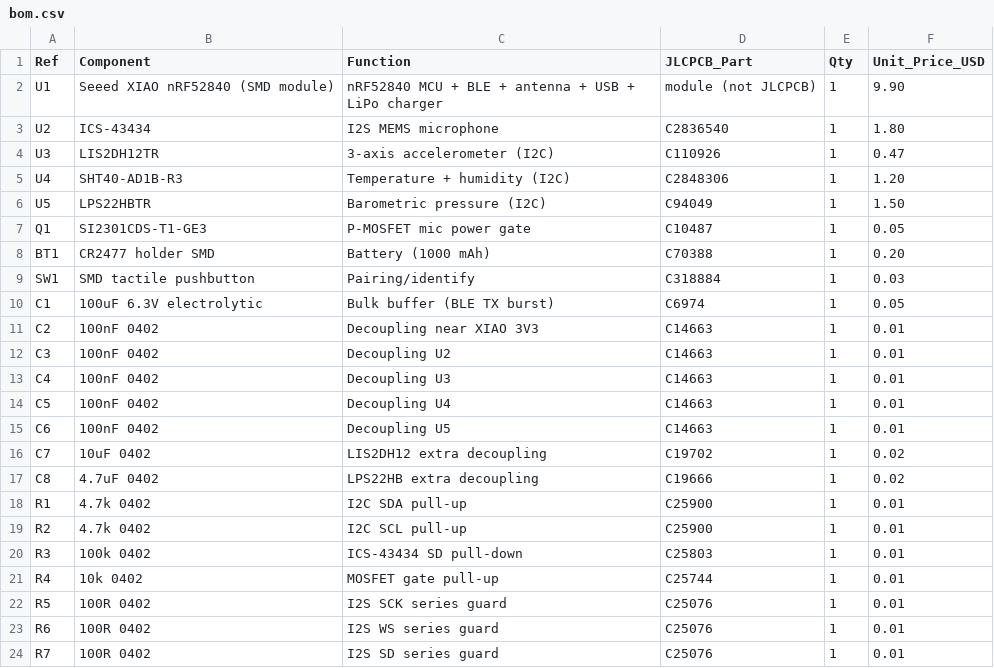
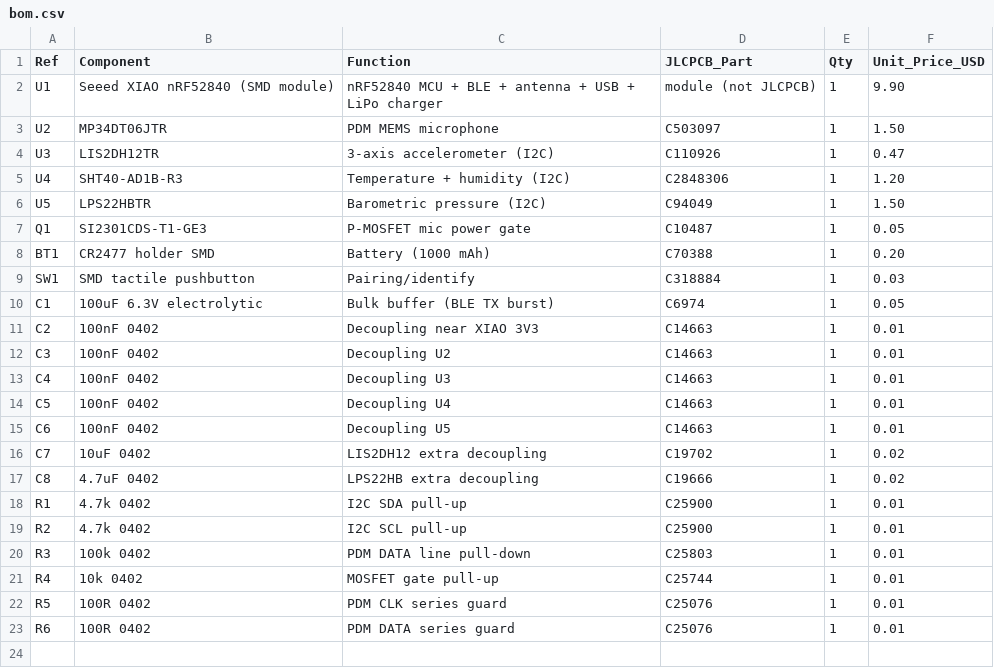
Before and after one commit to MacNite/HiveInside, a CSV file: hardware/bom.csv, drawn as a sheet.

```diff
--- a/hardware/bom.csv
+++ b/hardware/bom.csv
@@ -2,3 +2,3 @@ Ref,Component,Function,JLCPCB_Part,Qty,Unit_Price_USD
 U1,Seeed XIAO nRF52840 (SMD module),nRF52840 MCU + BLE + antenna + USB + LiPo charger,module (not JLCPCB),1,9.90
-U2,ICS-43434,I2S MEMS microphone,C2836540,1,1.80
+U2,MP34DT06JTR,PDM MEMS microphone,C503097,1,1.50
 U3,LIS2DH12TR,3-axis accelerometer (I2C),C110926,1,0.47
@@ -19,6 +19,5 @@ R1,4.7k 0402,I2C SDA pull-up,C25900,1,0.01
 R2,4.7k 0402,I2C SCL pull-up,C25900,1,0.01
-R3,100k 0402,ICS-43434 SD pull-down,C25803,1,0.01
+R3,100k 0402,PDM DATA line pull-down,C25803,1,0.01
 R4,10k 0402,MOSFET gate pull-up,C25744,1,0.01
-R5,100R 0402,I2S SCK series guard,C25076,1,0.01
-R6,100R 0402,I2S WS series guard,C25076,1,0.01
-R7,100R 0402,I2S SD series guard,C25076,1,0.01
+R5,100R 0402,PDM CLK series guard,C25076,1,0.01
+R6,100R 0402,PDM DATA series guard,C25076,1,0.01
```
Also changed, not shown: 9 other files.
